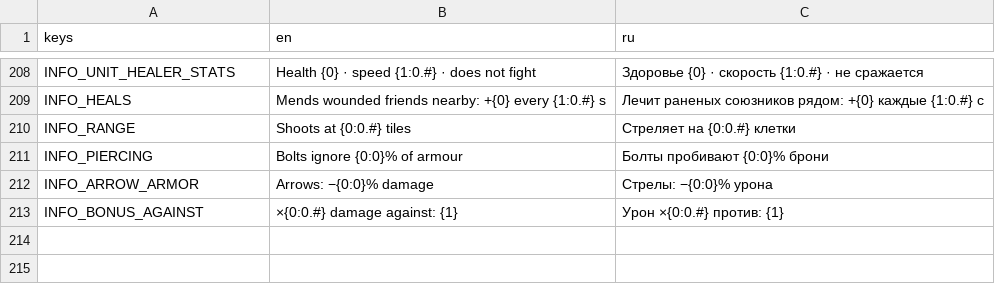
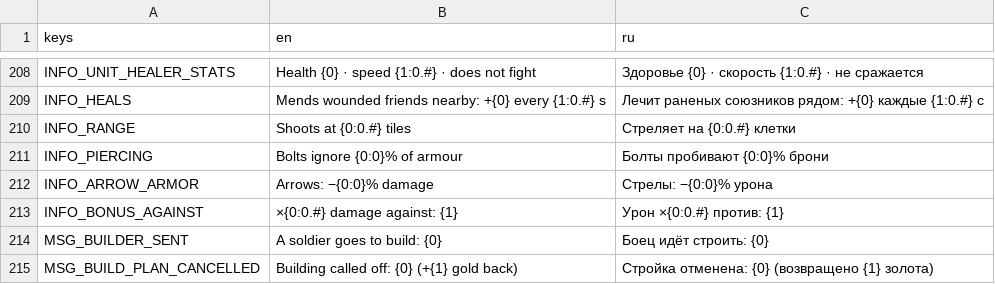
Before and after one commit to BulatRuslanovich/crownwar, a CSV file: Translations/strings.csv, drawn as a sheet; only a part is shown, gaps mark what is left out; the diff names each change by its address in the sheet, - before the commit and + after, or states it on an @@ line.

Commit message:
feat: Implement build planning system allowing distant construction by nearest soldier

```diff
--- a/Translations/strings.csv
+++ b/Translations/strings.csv
+row 214: MSG_BUILDER_SENT | A soldier goes to build: {0} | Боец идёт строить: {0}
+row 215: MSG_BUILD_PLAN_CANCELLED | Building called off: {0} (+{1} gold back) | Стройка отменена: {0} (возвращено {1} золота)
```
Also changed, not shown: 13 other files.
